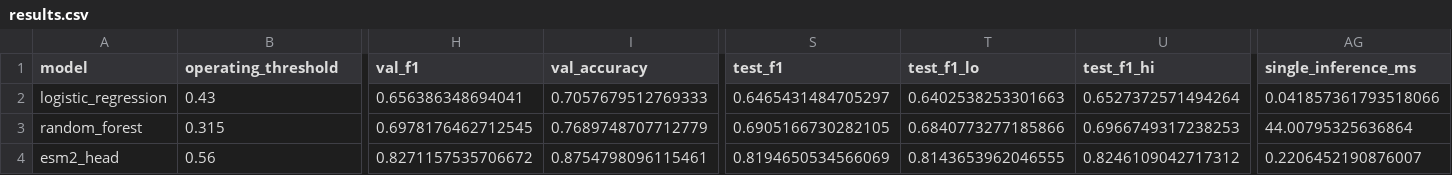
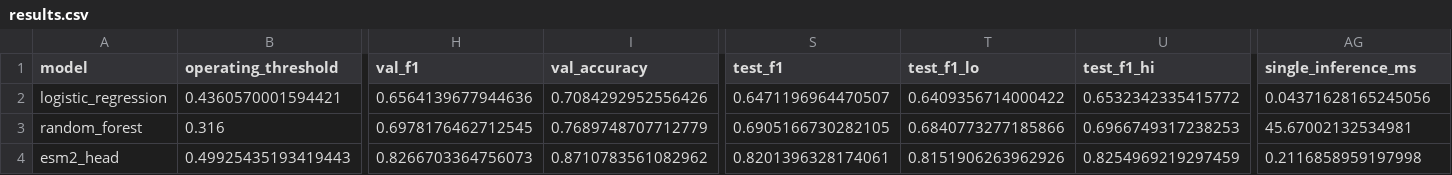
Before and after one commit to GeorgiosIoannouCoder/interpretable-missense-classification, a CSV file: reports/tables/results.csv, drawn as a sheet; only a part is shown, gaps mark what is left out; the diff covers the shown part only; the diff names each change by its address in the sheet, - before the commit and + after, or states it on an @@ line.

Commit message:
Add AlphaMissense and CADD comparison on test variants

```diff
--- a/reports/tables/results.csv
+++ b/reports/tables/results.csv
-B2 (operating_threshold): 0.43
+B2 (operating_threshold): 0.4360570001594421
-H2 (val_f1): 0.656386348694041
+H2 (val_f1): 0.6564139677944636
-I2 (val_accuracy): 0.7057679512769333
+I2 (val_accuracy): 0.7084292952556426
-S2 (test_f1): 0.6465431484705297
+S2 (test_f1): 0.6471196964470507
-T2 (test_f1_lo): 0.6402538253301663
+T2 (test_f1_lo): 0.6409356714000422
-U2 (test_f1_hi): 0.6527372571494264
+U2 (test_f1_hi): 0.6532342335415772
-AG2 (single_inference_ms): 0.041857361793518066
+AG2 (single_inference_ms): 0.04371628165245056
-B3 (operating_threshold): 0.315
+B3 (operating_threshold): 0.316
-AG3 (single_inference_ms): 44.00795325636864
+AG3 (single_inference_ms): 45.67002132534981
-B4 (operating_threshold): 0.56
+B4 (operating_threshold): 0.49925435193419443
-H4 (val_f1): 0.8271157535706672
+H4 (val_f1): 0.8266703364756073
-I4 (val_accuracy): 0.8754798096115461
+I4 (val_accuracy): 0.8710783561082962
-S4 (test_f1): 0.8194650534566069
+S4 (test_f1): 0.8201396328174061
-T4 (test_f1_lo): 0.8143653962046555
+T4 (test_f1_lo): 0.8151906263962926
-U4 (test_f1_hi): 0.8246109042717312
+U4 (test_f1_hi): 0.8254969219297459
-AG4 (single_inference_ms): 0.2206452190876007
+AG4 (single_inference_ms): 0.2116858959197998
```
Also changed, not shown: 16 edited cells elsewhere in this file, reports/tables/efficiency.csv, 5 other files.
